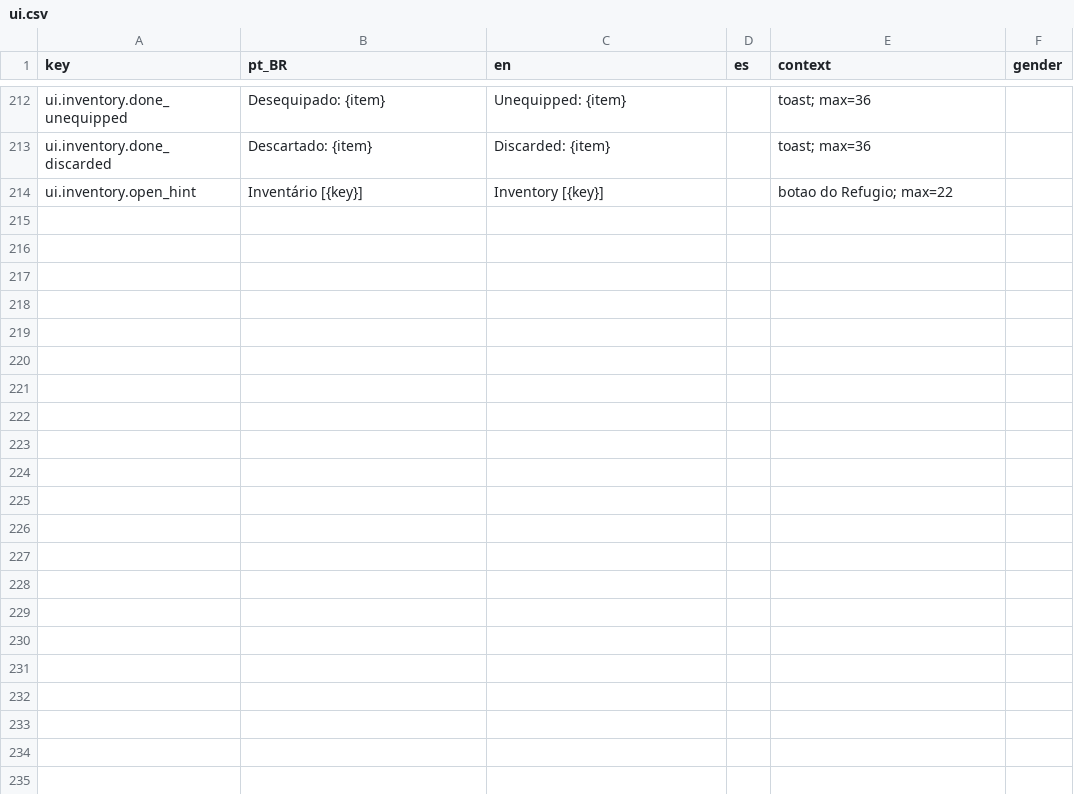
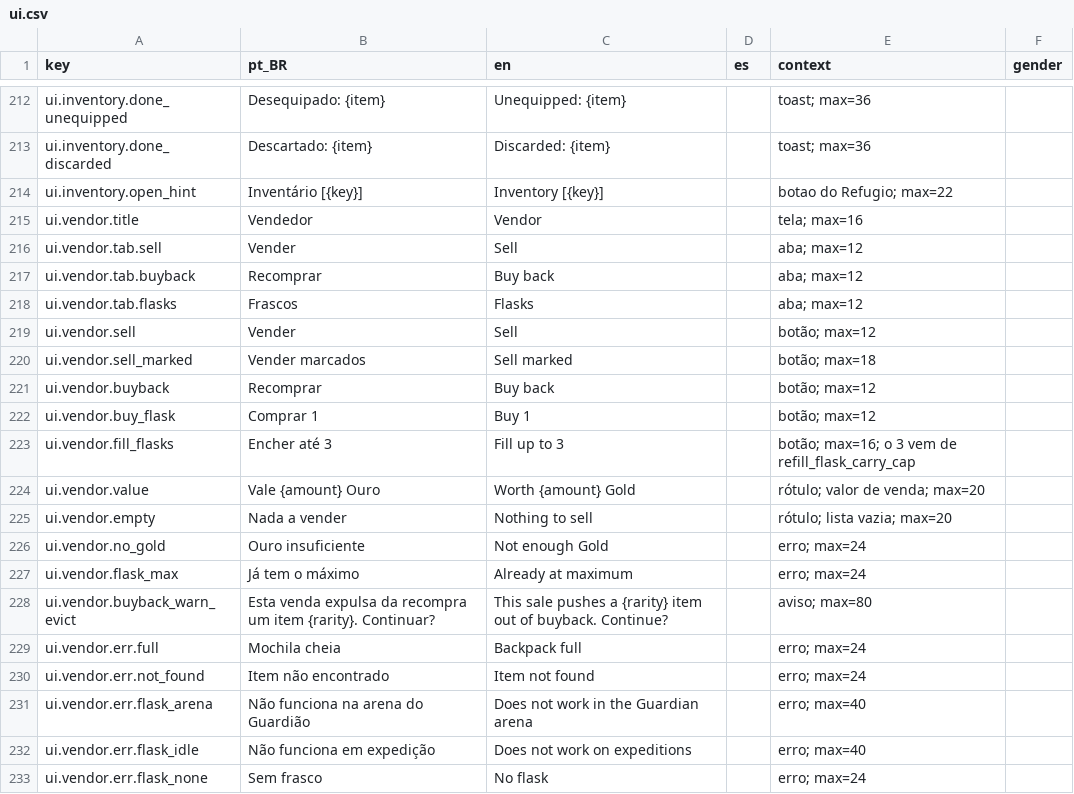
Before and after one commit to Willvinicius2/echoes-of-the-shatter, a CSV file: EchoesOfTheShatter/Content/Data/Loc/ui.csv, drawn as a sheet; only a part is shown, gaps mark what is left out; the diff covers the shown part only; the diff names each change by its address in the sheet, - before the commit and + after, or states it on an @@ line.

```diff
--- a/EchoesOfTheShatter/Content/Data/Loc/ui.csv
+++ b/EchoesOfTheShatter/Content/Data/Loc/ui.csv
+row 215: ui.vendor.title | Vendedor | Vendor |  | tela; max=16
+row 216: ui.vendor.tab.sell | Vender | Sell |  | aba; max=12
+row 217: ui.vendor.tab.buyback | Recomprar | Buy back |  | aba; max=12
+row 218: ui.vendor.tab.flasks | Frascos | Flasks |  | aba; max=12
+row 219: ui.vendor.sell | Vender | Sell |  | botão; max=12
+row 220: ui.vendor.sell_marked | Vender marcados | Sell marked |  | botão; max=18
+row 221: ui.vendor.buyback | Recomprar | Buy back |  | botão; max=12
+row 222: ui.vendor.buy_flask | Comprar 1 | Buy 1 |  | botão; max=12
+row 223: ui.vendor.fill_flasks | Encher até 3 | Fill up to 3 |  | botão; max=16; o 3 vem de refill_flask_carry_cap
+row 224: ui.vendor.value | Vale {amount} Ouro | Worth {amount} Gold |  | rótulo; valor de venda; max=20
+row 225: ui.vendor.empty | Nada a vender | Nothing to sell |  | rótulo; lista vazia; max=20
+row 226: ui.vendor.no_gold | Ouro insuficiente | Not enough Gold |  | erro; max=24
+row 227: ui.vendor.flask_max | Já tem o máximo | Already at maximum |  | erro; max=24
+row 228: ui.vendor.buyback_warn_evict | Esta venda expulsa da recompra um item {rarity}. Continuar? | This sale pushes a {rarity} item out of buyback. Continue? |  | aviso; max=80
+row 229: ui.vendor.err.full | Mochila cheia | Backpack full |  | erro; max=24
+row 230: ui.vendor.err.not_found | Item não encontrado | Item not found |  | erro; max=24
+row 231: ui.vendor.err.flask_arena | Não funciona na arena do Guardião | Does not work in the Guardian arena |  | erro; max=40
+row 232: ui.vendor.err.flask_idle | Não funciona em expedição | Does not work on expeditions |  | erro; max=40
+row 233: ui.vendor.err.flask_none | Sem frasco | No flask |  | erro; max=24
```
Also changed, not shown: 26 added rows elsewhere in this file, EchoesOfTheShatter/Content/Data/Loc/content.csv, EchoesOfTheShatter/Content/Data/Loc/dialogue.csv, 18 other files.
